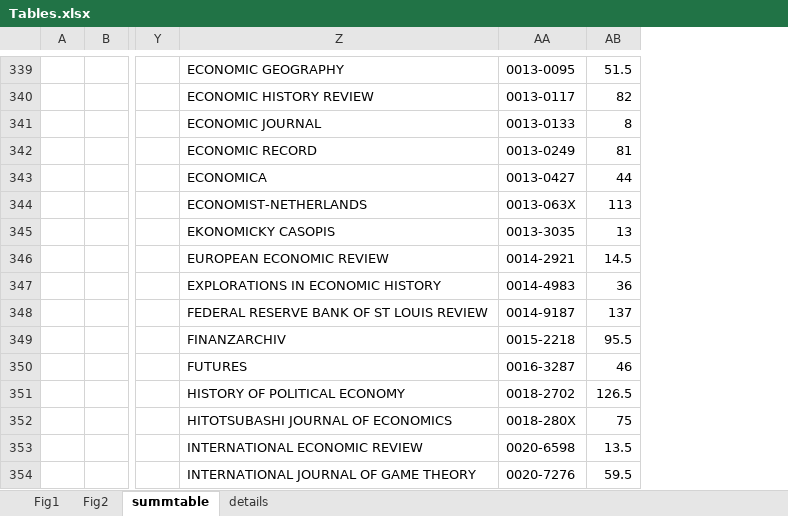
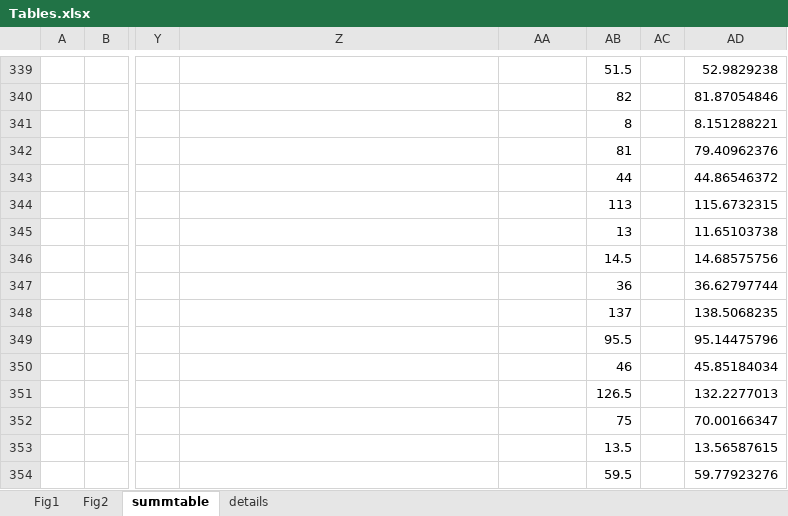
Before and after one commit to rtol/Rankings, an Excel workbook: Tables.xlsx, sheet summtable, drawn as a sheet; only a part is shown, gaps mark what is left out; values as stored, in another font and other column widths than the file's, no borders; conditional formats not drawn; the diff covers the shown part only; the diff names each change by its address in the sheet, - before the commit and + after, or states it on an @@ line.

```diff
--- a/Tables.xlsx (sheet summtable)
+++ b/Tables.xlsx (sheet summtable)
+column AC, empty
+column AD, rows 339-354: 52.9829238 | 81.87054846 | 8.151288221 | 79.40962376 | 44.86546372 | 115.6732315 | 11.65103738 | 14.68575756 | 36.62797744 | 138.5068235 | 95.14475796 | 45.85184034 | 132.2277013 | 70.00166347 | 13.56587615 | 59.77923276
-Z339: ECONOMIC GEOGRAPHY
+Z339: (empty)
-AA339: 0013-0095
+AA339: (empty)
-Z340: ECONOMIC HISTORY REVIEW
+Z340: (empty)
-AA340: 0013-0117
+AA340: (empty)
-Z341: ECONOMIC JOURNAL
+Z341: (empty)
-AA341: 0013-0133
+AA341: (empty)
-Z342: ECONOMIC RECORD
+Z342: (empty)
-AA342: 0013-0249
+AA342: (empty)
-Z343: ECONOMICA
+Z343: (empty)
-AA343: 0013-0427
+AA343: (empty)
-Z344: ECONOMIST-NETHERLANDS
+Z344: (empty)
-AA344: 0013-063X
+AA344: (empty)
-Z345: EKONOMICKY CASOPIS
+Z345: (empty)
-AA345: 0013-3035
+AA345: (empty)
-Z346: EUROPEAN ECONOMIC REVIEW
+Z346: (empty)
-AA346: 0014-2921
+AA346: (empty)
-Z347: EXPLORATIONS IN ECONOMIC HISTORY
+Z347: (empty)
-AA347: 0014-4983
+AA347: (empty)
-Z348: FEDERAL RESERVE BANK OF ST LOUIS REVIEW
+Z348: (empty)
-AA348: 0014-9187
+AA348: (empty)
-Z349: FINANZARCHIV
+Z349: (empty)
-AA349: 0015-2218
+AA349: (empty)
-Z350: FUTURES
+Z350: (empty)
-AA350: 0016-3287
+AA350: (empty)
-Z351: HISTORY OF POLITICAL ECONOMY
+Z351: (empty)
-AA351: 0018-2702
+AA351: (empty)
-Z352: HITOTSUBASHI JOURNAL OF ECONOMICS
+Z352: (empty)
-AA352: 0018-280X
+AA352: (empty)
-Z353: INTERNATIONAL ECONOMIC REVIEW
+Z353: (empty)
-AA353: 0020-6598
+AA353: (empty)
-Z354: INTERNATIONAL JOURNAL OF GAME THEORY
+Z354: (empty)
-AA354: 0020-7276
+AA354: (empty)
```
Also changed, not shown: 608 edited cells elsewhere in this sheet, sheet details, formulas that keep their value, charts or pictures.
